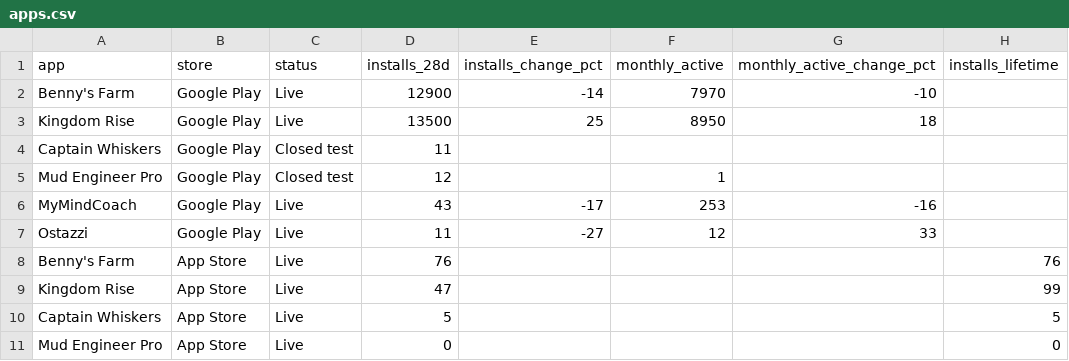
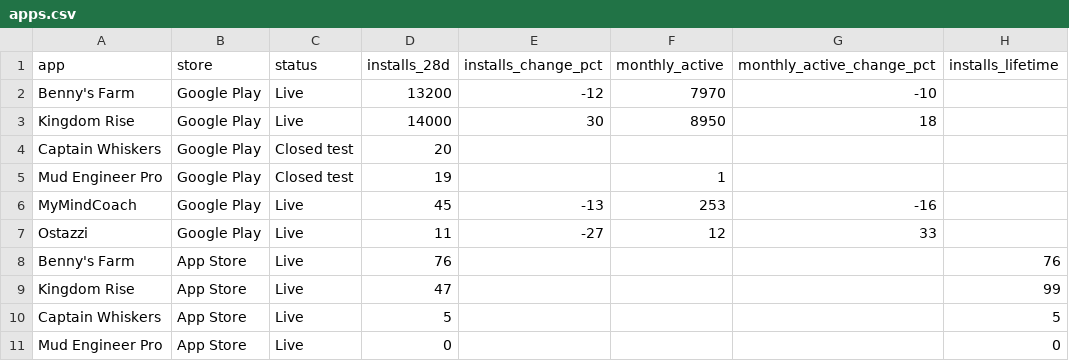
Before and after one commit to Himageo2006/northstar-dashboard, a CSV file: data/apps.csv, drawn as a sheet; only a part is shown; the diff names each change by its address in the sheet, - before the commit and + after, or states it on an @@ line.

```diff
--- a/data/apps.csv
+++ b/data/apps.csv
-D2 (installs_28d): 12900
+D2 (installs_28d): 13200
-E2 (installs_change_pct): -14
+E2 (installs_change_pct): -12
-D3 (installs_28d): 13500
+D3 (installs_28d): 14000
-E3 (installs_change_pct): 25
+E3 (installs_change_pct): 30
-D4 (installs_28d): 11
+D4 (installs_28d): 20
-D5 (installs_28d): 12
+D5 (installs_28d): 19
-D6 (installs_28d): 43
+D6 (installs_28d): 45
-E6 (installs_change_pct): -17
+E6 (installs_change_pct): -13
```
Also changed, not shown: data/android_daily.csv, data/snapshots.csv, 2 other files.
